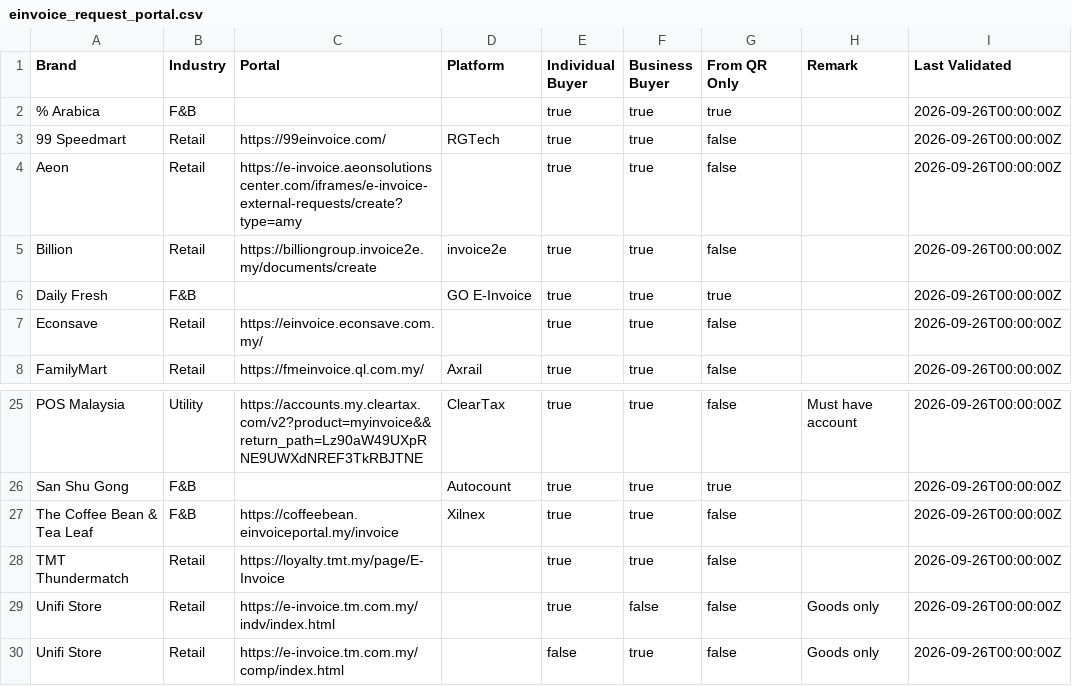
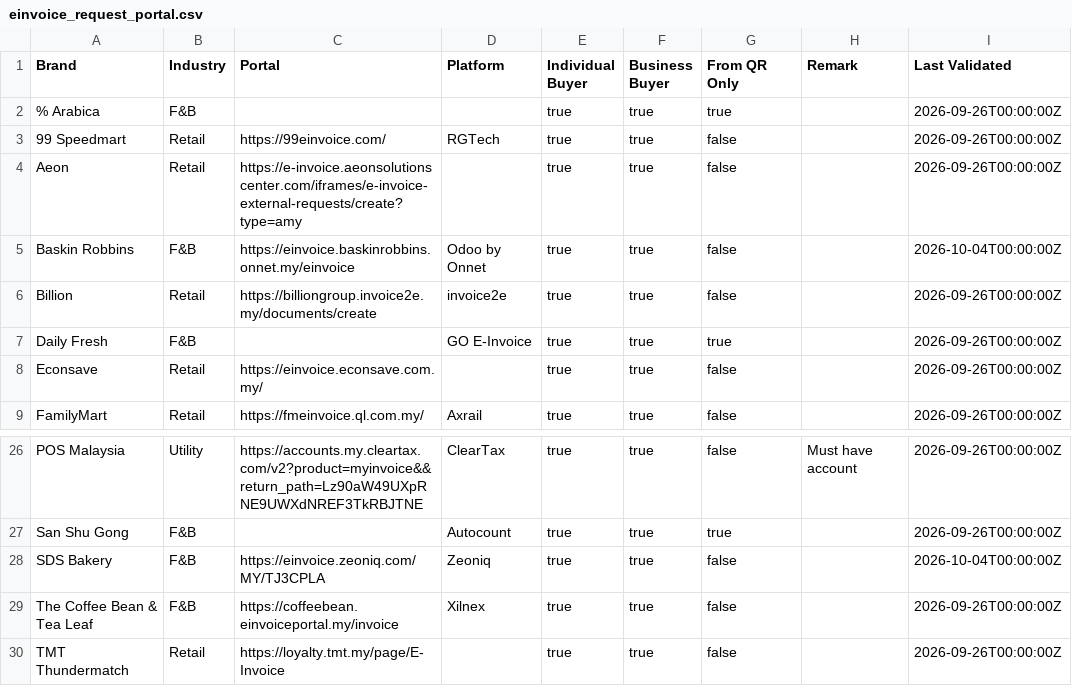
Before and after one commit to wesley312/malaysia_einvoice_datasets, a CSV file: einvoice_request_portal.csv, drawn as a sheet; only a part is shown, gaps mark what is left out; the shorter side is filled out with more unchanged rows; the diff names each change by its address in the sheet, - before the commit and + after, or states it on an @@ line.

Commit message:
🌱 Add Baskin Robbins, SDS Bakery to portal, add Zeoniq, Odoo to platform

```diff
--- a/einvoice_request_portal.csv
+++ b/einvoice_request_portal.csv
+row 5: Baskin Robbins | F&B | https://einvoice.baskinrobbins.onnet.my/einvoice | Odoo by Onnet | true | true | false |  | 2026-10-04T00:00:00Z
+row 28: SDS Bakery | F&B | https://einvoice.zeoniq.com/MY/TJ3CPLA | Zeoniq | true | true | false |  | 2026-10-04T00:00:00Z
```
Also changed, not shown: einvoice_platform.csv.
